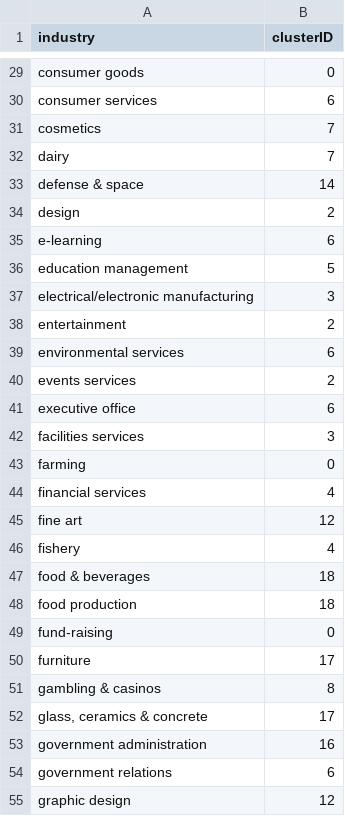
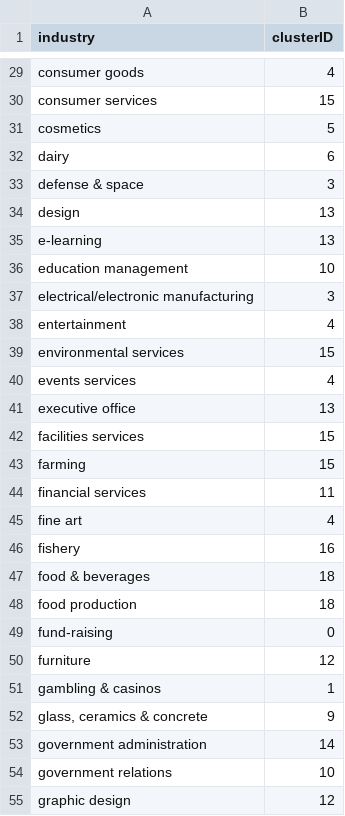
Before and after one commit to Aliciapet/lab_hw2, a CSV file: Industery2cluster.csv, drawn as a sheet; only a part is shown, gaps mark what is left out; the diff covers the shown part only; the diff names each change by its address in the sheet, - before the commit and + after, or states it on an @@ line.

```diff
--- a/Industery2cluster.csv
+++ b/Industery2cluster.csv
-B29 (clusterID): 0
+B29 (clusterID): 4
-B30 (clusterID): 6
+B30 (clusterID): 15
-B31 (clusterID): 7
+B31 (clusterID): 5
-B32 (clusterID): 7
+B32 (clusterID): 6
-B33 (clusterID): 14
+B33 (clusterID): 3
-B34 (clusterID): 2
+B34 (clusterID): 13
-B35 (clusterID): 6
+B35 (clusterID): 13
-B36 (clusterID): 5
+B36 (clusterID): 10
-B38 (clusterID): 2
+B38 (clusterID): 4
-B39 (clusterID): 6
+B39 (clusterID): 15
-B40 (clusterID): 2
+B40 (clusterID): 4
-B41 (clusterID): 6
+B41 (clusterID): 13
-B42 (clusterID): 3
+B42 (clusterID): 15
-B43 (clusterID): 0
+B43 (clusterID): 15
-B44 (clusterID): 4
+B44 (clusterID): 11
-B45 (clusterID): 12
+B45 (clusterID): 4
-B46 (clusterID): 4
+B46 (clusterID): 16
-B50 (clusterID): 17
+B50 (clusterID): 12
-B51 (clusterID): 8
+B51 (clusterID): 1
-B52 (clusterID): 17
+B52 (clusterID): 9
-B53 (clusterID): 16
+B53 (clusterID): 14
-B54 (clusterID): 6
+B54 (clusterID): 10
```
Also changed, not shown: 97 edited cells elsewhere in this file, 2 other files.
